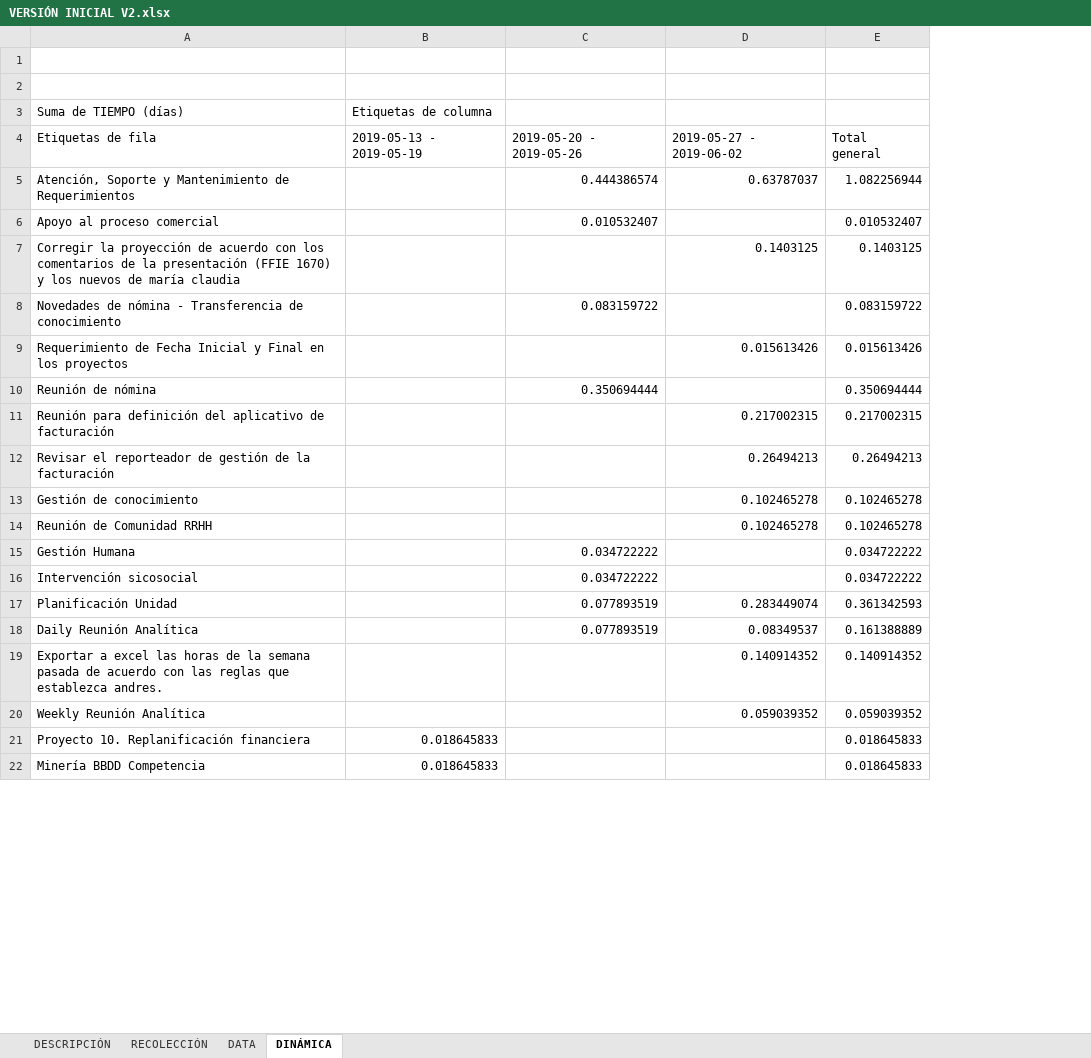
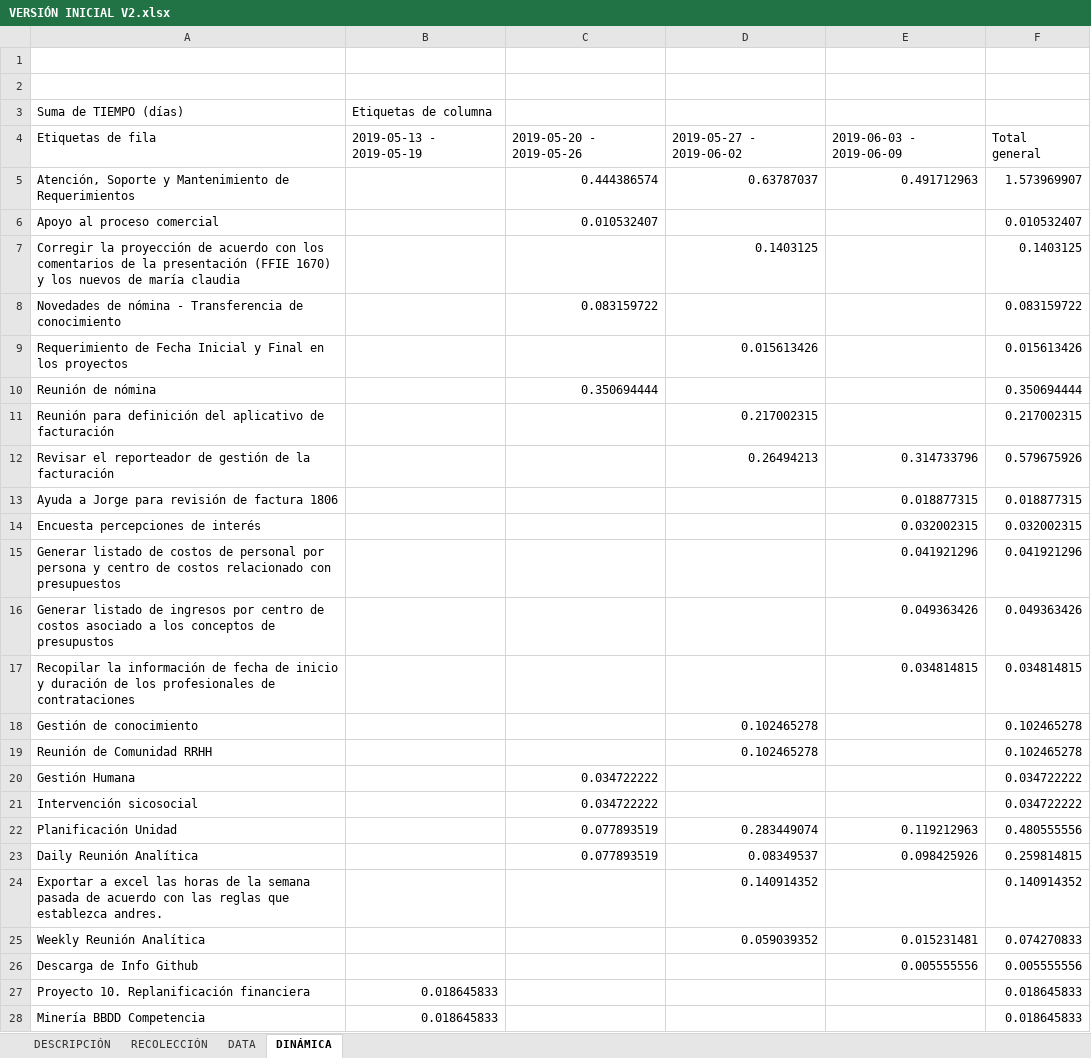
Before and after one commit to jaimeparramilic/GESTION-CALIDAD-ANALITICA, an Excel workbook: MEJORA_CONTINUA/VERSIÓN INICIAL V2.xlsx, sheet DINÁMICA, drawn as a sheet; only a part is shown; values as stored, in another font and other column widths than the file's, no borders; addresses are those after the commit; the diff covers the shown part only; the diff names each change by its address in the sheet, - before the commit and + after, or states it on an @@ line.

Commit message:
Información agregada semana del 3 de junio

```diff
--- a/MEJORA_CONTINUA/VERSIÓN INICIAL V2.xlsx (sheet DINÁMICA)
+++ b/MEJORA_CONTINUA/VERSIÓN INICIAL V2.xlsx (sheet DINÁMICA)
+column E, rows 4-12: 2019-06-03 - 2019-06-09 | 0.491712963 |  |  |  |  |  |  | 0.314733796; rows 22-25: 0.119212963 | 0.098425926 |  | 0.015231481
-F5: 1.082256944
+F5: 1.573969907
-F12: 0.26494213
+F12: 0.579675926
+row 13: Ayuda a Jorge para revisión de factura 1806 |  |  |  | 0.018877315 | 0.018877315
+row 14: Encuesta percepciones de interés |  |  |  | 0.032002315 | 0.032002315
+row 15: Generar listado de costos de personal por persona y centro de costos relacionado con presupuestos |  |  |  | 0.041921296 | 0.041921296
+row 16: Generar listado de ingresos por centro de costos asociado a los conceptos de presupustos |  |  |  | 0.049363426 | 0.049363426
+row 17: Recopilar la información de fecha de inicio y duración de los profesionales de contrataciones |  |  |  | 0.034814815 | 0.034814815
-F22: 0.361342593
+F22: 0.480555556
-F23: 0.161388889
+F23: 0.259814815
-F25: 0.059039352
+F25: 0.074270833
+row 26: Descarga de Info Github |  |  |  | 0.005555556 | 0.005555556
```
Also changed, not shown: 3 added rows and 5 edited cells elsewhere in this sheet, sheet RECOLECCIÓN, sheet DATA.
